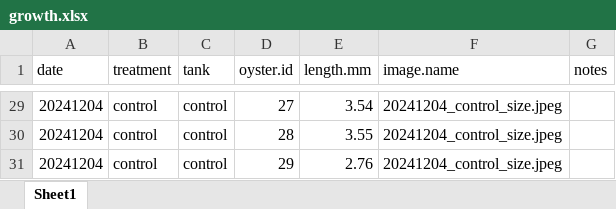
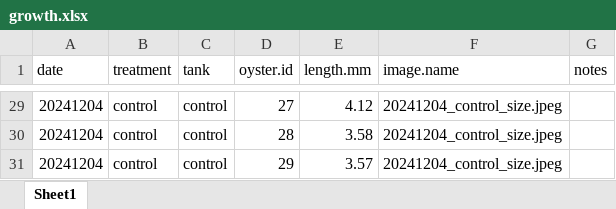
Before and after one commit to RobertsLab/polyIC-larvae, an Excel workbook: data/growth/growth.xlsx, sheet Sheet1, drawn as a sheet; only a part is shown, gaps mark what is left out; values as stored, in another font and other column widths than the file's, no borders; the diff covers the shown part only; the diff names each change by its address in the sheet, - before the commit and + after, or states it on an @@ line.

```diff
--- a/data/growth/growth.xlsx (sheet Sheet1)
+++ b/data/growth/growth.xlsx (sheet Sheet1)
-E29 (length.mm): 3.54
+E29 (length.mm): 4.12
-E30 (length.mm): 3.55
+E30 (length.mm): 3.58
-E31 (length.mm): 2.76
+E31 (length.mm): 3.57
```
Also changed, not shown: other rows of this sheet, 2 other files.
